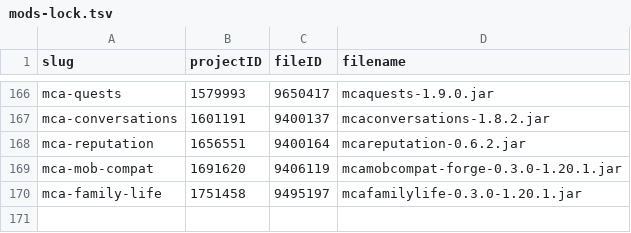
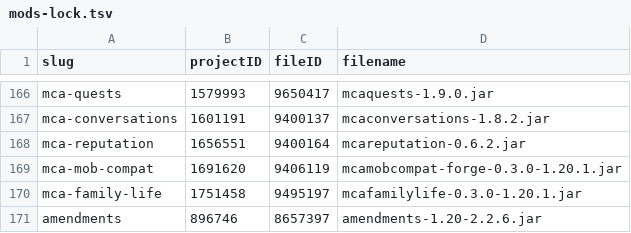
Before and after one commit to ThePowerMisha/ashes-of-the-fallen-world, a TSV file: overrides/ashes_docs/mods-lock.tsv, drawn as a sheet; only a part is shown, gaps mark what is left out; the diff names each change by its address in the sheet, - before the commit and + after, or states it on an @@ line.

Commit message:
Добавить Amendments 2.2.6 для Forge 1.20.1

```diff
--- a/overrides/ashes_docs/mods-lock.tsv
+++ b/overrides/ashes_docs/mods-lock.tsv
+row 171: amendments | 896746 | 8657397 | amendments-1.20-2.2.6.jar
```
Also changed, not shown: 8 other files.
